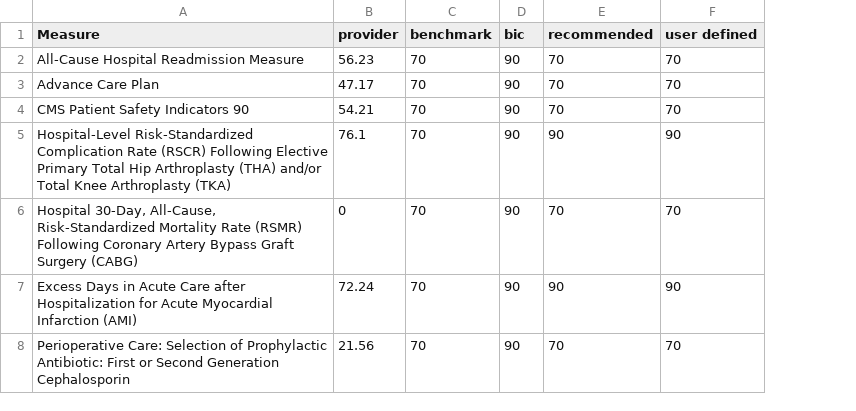
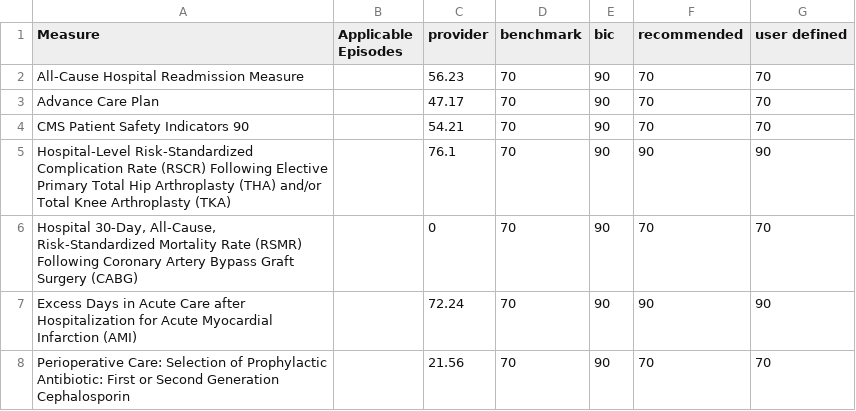
Before and after one commit to OHL-tmp/VBP-report-payer-demo, a CSV file: data/bundle_measure_setup.csv, drawn as a sheet; the diff names each change by its address in the sheet, - before the commit and + after, or states it on an @@ line.

```diff
--- a/data/bundle_measure_setup.csv
+++ b/data/bundle_measure_setup.csv
+column B (Applicable Episodes), empty
```
Also changed, not shown: data/df_bundles_60.csv, data/df_bundles_90.csv, 12 other files.
